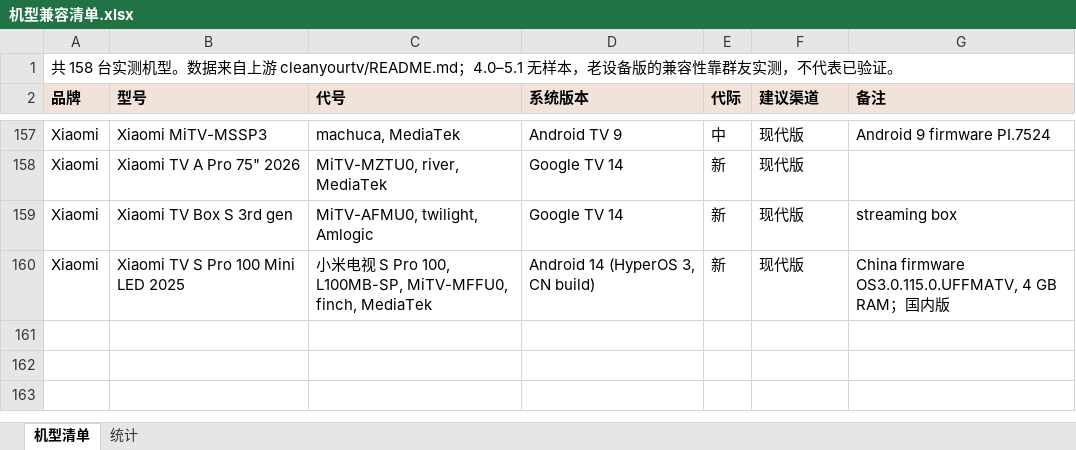
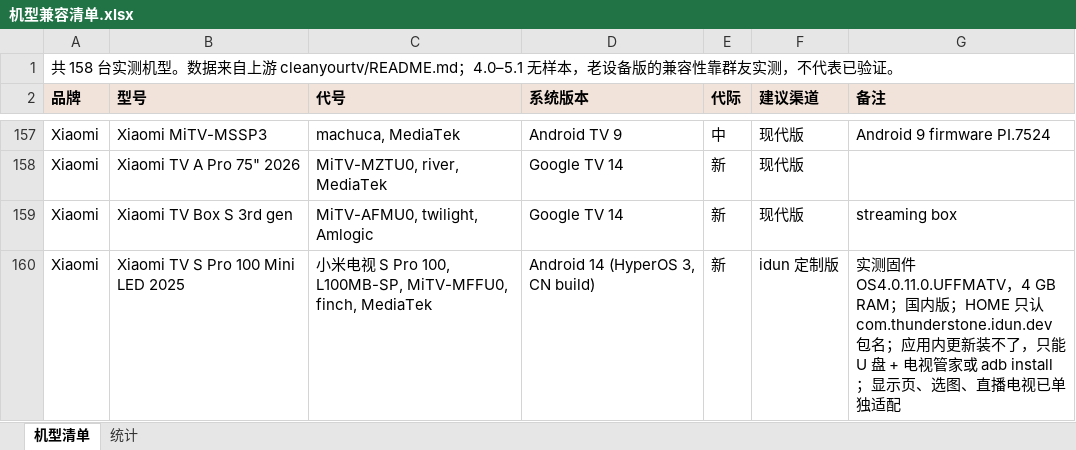
Before and after one commit to zgy8156467-jpg/Easycleanyourtv, an Excel workbook: docs/机型兼容清单.xlsx, sheet 机型清单, drawn as a sheet; only a part is shown, gaps mark what is left out; values as stored, in another font and other column widths than the file's, no borders; the diff names each change by its address in the sheet, - before the commit and + after, or states it on an @@ line.

Commit message:
Release 2.0.15
- Phones no longer get the desk: DeviceProfile.isPhone sends them to a
  PhoneNoticeActivity that says this is a TV launcher and offers uninstall.
  TVs, projectors and TV boxes pass through even when their firmware reports a
  touchscreen or telephony.
- Local photo grid for wallpapers, driven by the remote, instead of the touch
  picker on Android 14 TVs.
- Grid names stay visible at rest and brighten on focus; ambient colour is
  sampled from the icon border.
- Trailers: split trim-safe release() from terminal dispose(), so a trimmed
  stage no longer posts stop() to a dead player thread (XGIMI).
- Trailers: repair the mdat box size of truncated slices, fixing the MiTV4
  first-frame -10005 error.
- Trailers come from Bilibili's film/TV chart, 16:9 only.
- README: replace the upstream screenshots with our own 2.0.15 captures and
  drop the comparison image that showed another device.

```diff
--- a/docs/机型兼容清单.xlsx (sheet 机型清单)
+++ b/docs/机型兼容清单.xlsx (sheet 机型清单)
-F160 (建议渠道): 现代版
+F160 (建议渠道): idun 定制版
-G160 (备注): China firmware OS3.0.115.0.UFFMATV, 4 GB RAM；国内版
+G160 (备注): 实测固件 OS4.0.11.0.UFFMATV，4 GB RAM；国内版；HOME 只认 com.thunderstone.idun.dev 包名；应用内更新装不了，只能 U 盘 + 电视管家或 adb install；显示页、选图、直播电视已单独适配
```
Also changed, not shown: sheet 统计, 35 other files.
